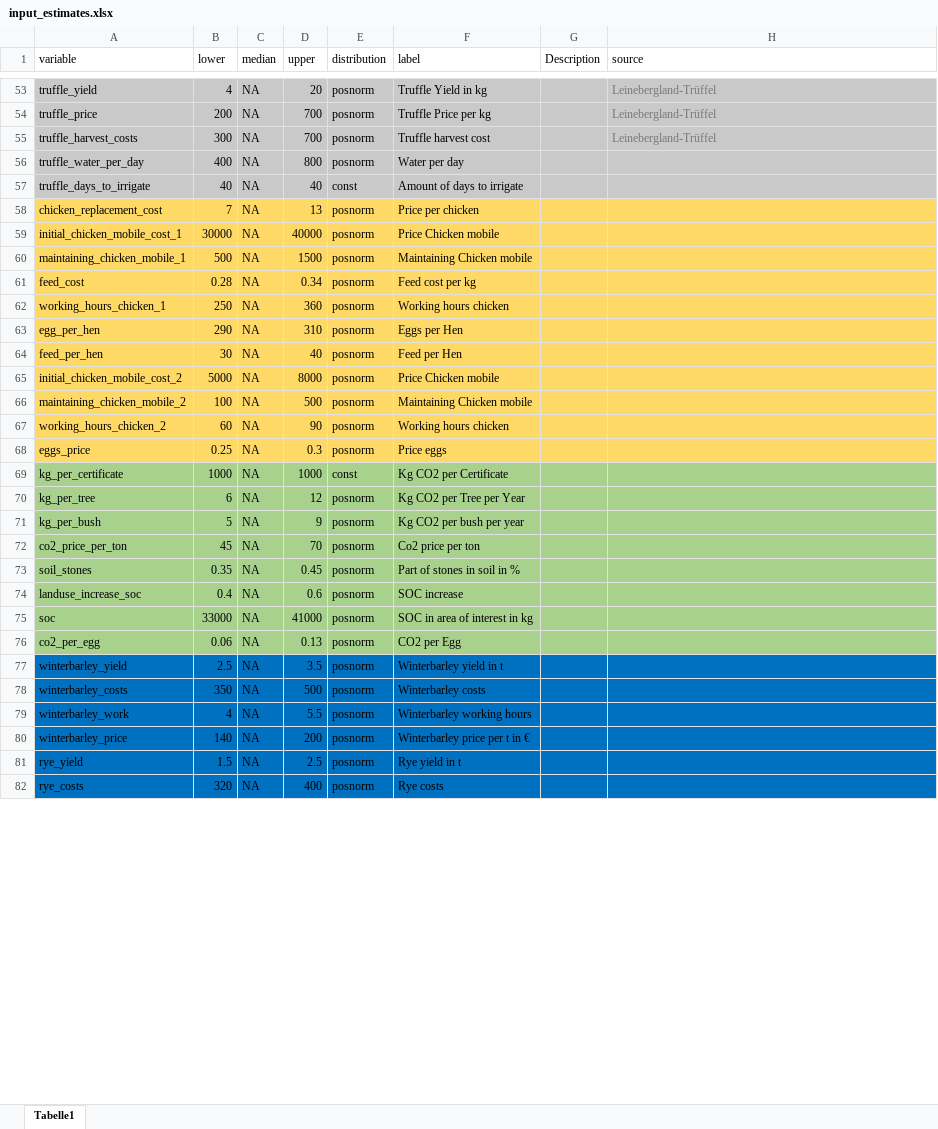
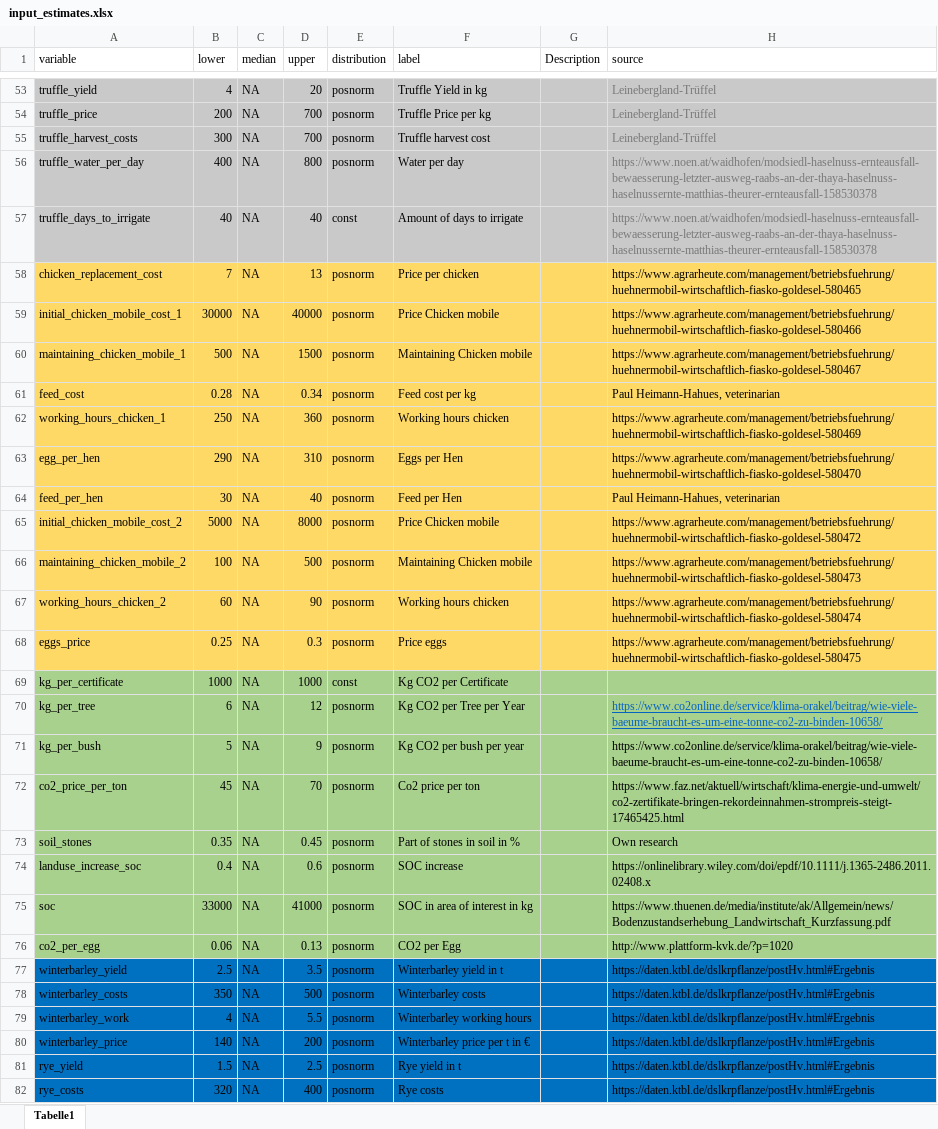
Before and after one commit to FreKuhl/Nuts_and_chicken, an Excel workbook: input_estimates.xlsx, sheet Tabelle1, drawn as a sheet; only a part is shown, gaps mark what is left out; values as stored, in another font and other column widths than the file's, no borders; the diff covers the shown part only; the diff names each change by its address in the sheet, - before the commit and + after, or states it on an @@ line.

Commit message:
completed list of sources

```diff
--- a/input_estimates.xlsx (sheet Tabelle1)
+++ b/input_estimates.xlsx (sheet Tabelle1)
-H56:H57 (source): (empty)
+H56:H57 (source): https://www.noen.at/waidhofen/modsiedl-haselnuss-ernteausfall-bewaesserung-letzter-ausweg-raabs-an-der-thaya-haselnuss-haselnussernte-matthias-theurer-ernteausfall-158530378
-H58 (source): (empty)
+H58 (source): https://www.agrarheute.com/management/betriebsfuehrung/huehnermobil-wirtschaftlich-fiasko-goldesel-580465
-H59 (source): (empty)
+H59 (source): https://www.agrarheute.com/management/betriebsfuehrung/huehnermobil-wirtschaftlich-fiasko-goldesel-580466
-H60 (source): (empty)
+H60 (source): https://www.agrarheute.com/management/betriebsfuehrung/huehnermobil-wirtschaftlich-fiasko-goldesel-580467
-H61 (source): (empty)
+H61 (source): Paul Heimann-Hahues, veterinarian
-H62 (source): (empty)
+H62 (source): https://www.agrarheute.com/management/betriebsfuehrung/huehnermobil-wirtschaftlich-fiasko-goldesel-580469
-H63 (source): (empty)
+H63 (source): https://www.agrarheute.com/management/betriebsfuehrung/huehnermobil-wirtschaftlich-fiasko-goldesel-580470
-H64 (source): (empty)
+H64 (source): Paul Heimann-Hahues, veterinarian
-H65 (source): (empty)
+H65 (source): https://www.agrarheute.com/management/betriebsfuehrung/huehnermobil-wirtschaftlich-fiasko-goldesel-580472
-H66 (source): (empty)
+H66 (source): https://www.agrarheute.com/management/betriebsfuehrung/huehnermobil-wirtschaftlich-fiasko-goldesel-580473
-H67 (source): (empty)
+H67 (source): https://www.agrarheute.com/management/betriebsfuehrung/huehnermobil-wirtschaftlich-fiasko-goldesel-580474
-H68 (source): (empty)
+H68 (source): https://www.agrarheute.com/management/betriebsfuehrung/huehnermobil-wirtschaftlich-fiasko-goldesel-580475
-H70:H71 (source): (empty)
+H70:H71 (source): https://www.co2online.de/service/klima-orakel/beitrag/wie-viele-baeume-braucht-es-um-eine-tonne-co2-zu-binden-10658/
-H72 (source): (empty)
+H72 (source): https://www.faz.net/aktuell/wirtschaft/klima-energie-und-umwelt/co2-zertifikate-bringen-rekordeinnahmen-strompreis-steigt-17465425.html
-H73 (source): (empty)
+H73 (source): Own research
-H74 (source): (empty)
+H74 (source): https://onlinelibrary.wiley.com/doi/epdf/10.1111/j.1365-2486.2011.02408.x
-H75 (source): (empty)
+H75 (source): https://www.thuenen.de/media/institute/ak/Allgemein/news/Bodenzustandserhebung_Landwirtschaft_Kurzfassung.pdf
-H76 (source): (empty)
+H76 (source): http://www.plattform-kvk.de/?p=1020
-H77:H82 (source): (empty)
+H77:H82 (source): https://daten.ktbl.de/dslkrpflanze/postHv.html#Ergebnis
```
Also changed, not shown: 56 edited cells elsewhere in this sheet.
